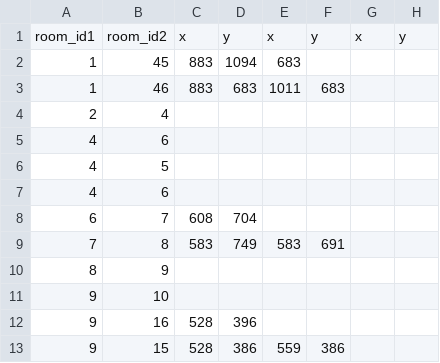
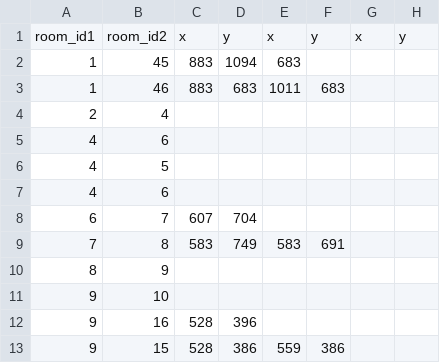
Before and after one commit to VyrTtZ/Gallery-Route-Finder, a CSV file: src/main/resources/csv/edges.csv, drawn as a sheet; only a part is shown.

Commit message:
Fix edge weight in edges.csv

```diff
--- a/src/main/resources/csv/edges.csv
+++ b/src/main/resources/csv/edges.csv
@@ -7,3 +7,3 @@
 4,6,,,,,,
-6,7,608,704,,,,
+6,7,607,704,,,,
 7,8,583,749,583,691,,
```
